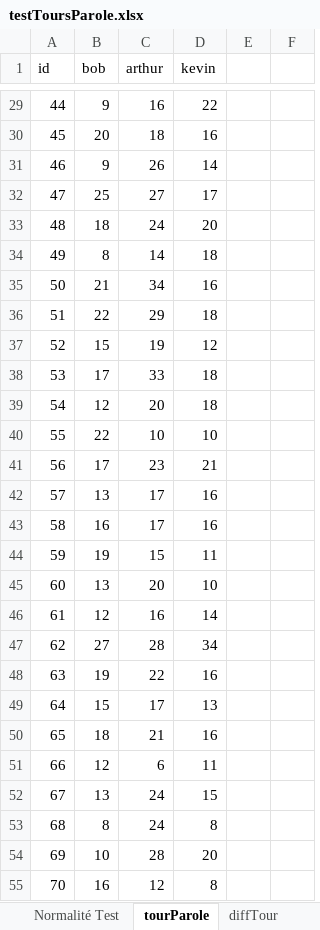
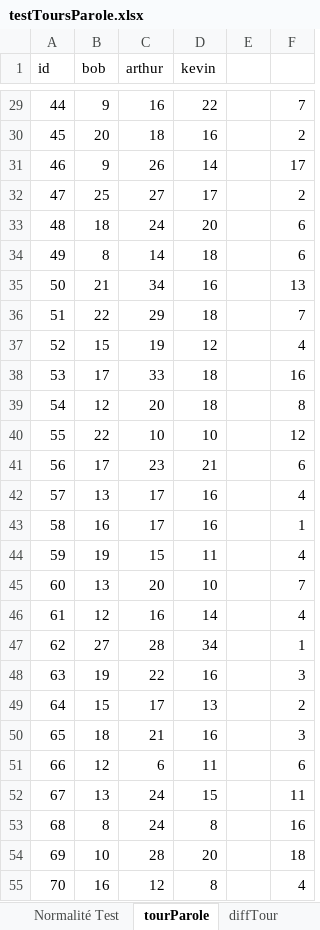
Before and after one commit to Olydia/Discolog, an Excel workbook: ToM/compVsMimic_Etude/EtudeFinale/testToursParole.xlsx, sheet tourParole, drawn as a sheet; only a part is shown, gaps mark what is left out; values as stored, in another font and other column widths than the file's, no borders; the diff covers the shown part only; the diff names each change by its address in the sheet, - before the commit and + after, or states it on an @@ line.

```diff
--- a/ToM/compVsMimic_Etude/EtudeFinale/testToursParole.xlsx (sheet tourParole)
+++ b/ToM/compVsMimic_Etude/EtudeFinale/testToursParole.xlsx (sheet tourParole)
-F29: (empty)
+F29: 7
-F30: (empty)
+F30: 2
-F31: (empty)
+F31: 17
-F32: (empty)
+F32: 2
-F33:F34: (empty)
+F33:F34: 6
-F35: (empty)
+F35: 13
-F36: (empty)
+F36: 7
-F37: (empty)
+F37: 4
-F38: (empty)
+F38: 16
-F39: (empty)
+F39: 8
-F40: (empty)
+F40: 12
-F41: (empty)
+F41: 6
-F42: (empty)
+F42: 4
-F43: (empty)
+F43: 1
-F44: (empty)
+F44: 4
-F45: (empty)
+F45: 7
-F46: (empty)
+F46: 4
-F47: (empty)
+F47: 1
-F48: (empty)
+F48: 3
-F49: (empty)
+F49: 2
-F50: (empty)
+F50: 3
-F51: (empty)
+F51: 6
-F52: (empty)
+F52: 11
-F53: (empty)
+F53: 16
-F54: (empty)
+F54: 18
-F55: (empty)
+F55: 4
```
Also changed, not shown: 40 edited cells elsewhere in this sheet, other sheet tabs, ToM/compVsMimic_Etude/EtudeFinale/essaipowNormalise.xlsx, 8 other files.
